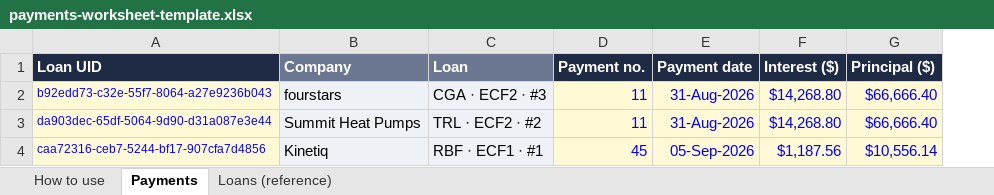
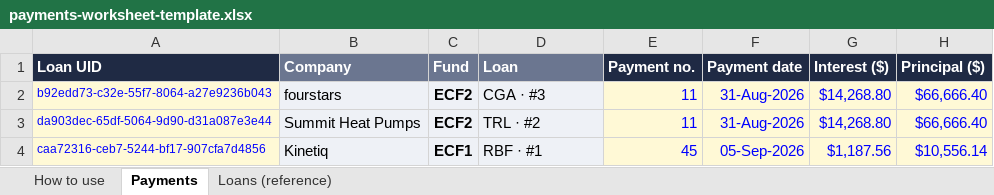
Before and after one commit to tabanshaukat/loans-performance-proposal, an Excel workbook: payments-worksheet-template.xlsx, sheet Payments, drawn as a sheet; only a part is shown; values as stored, in another font and other column widths than the file's, no borders; charts and pictures and conditional formats not drawn; addresses are those after the commit; the diff names each change by its address in the sheet, - before the commit and + after, or states it on an @@ line.

Commit message:
Worksheet: Fund column (ECF1 / ECF2)

```diff
--- a/payments-worksheet-template.xlsx (sheet Payments)
+++ b/payments-worksheet-template.xlsx (sheet Payments)
+column C (Fund), rows 2-4: ECF2 | ECF2 | ECF1
-D2 (Loan): CGA · ECF2 · #3
+D2 (Loan): CGA · #3
-D3 (Loan): TRL · ECF2 · #2
+D3 (Loan): TRL · #2
-D4 (Loan): RBF · ECF1 · #1
+D4 (Loan): RBF · #1
```
Also changed, not shown: sheet Loans (reference), sheet How to use, formulas that keep their value, charts or pictures, 1 other file.
